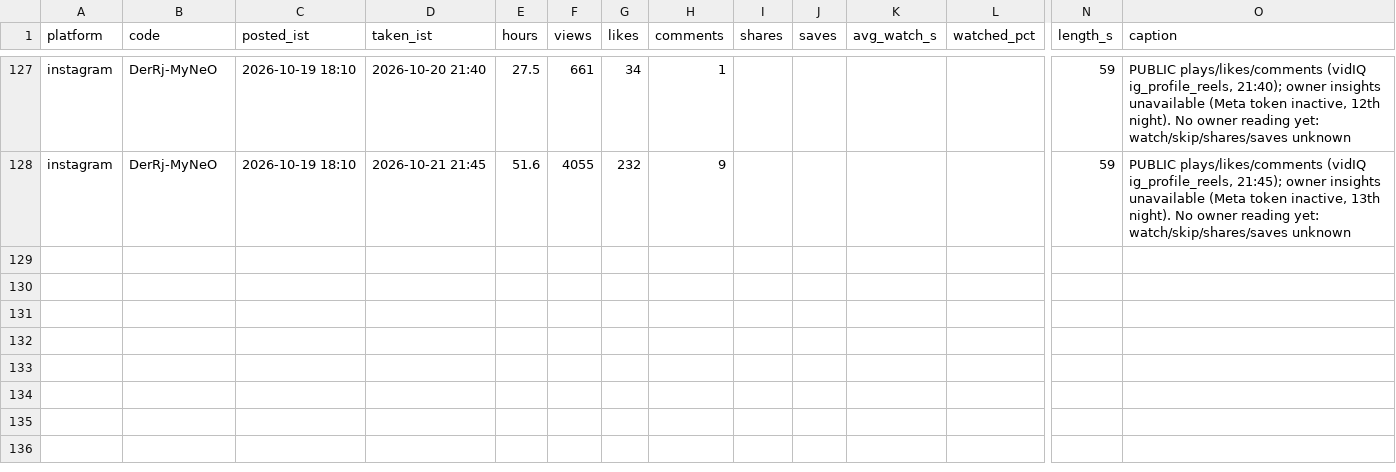
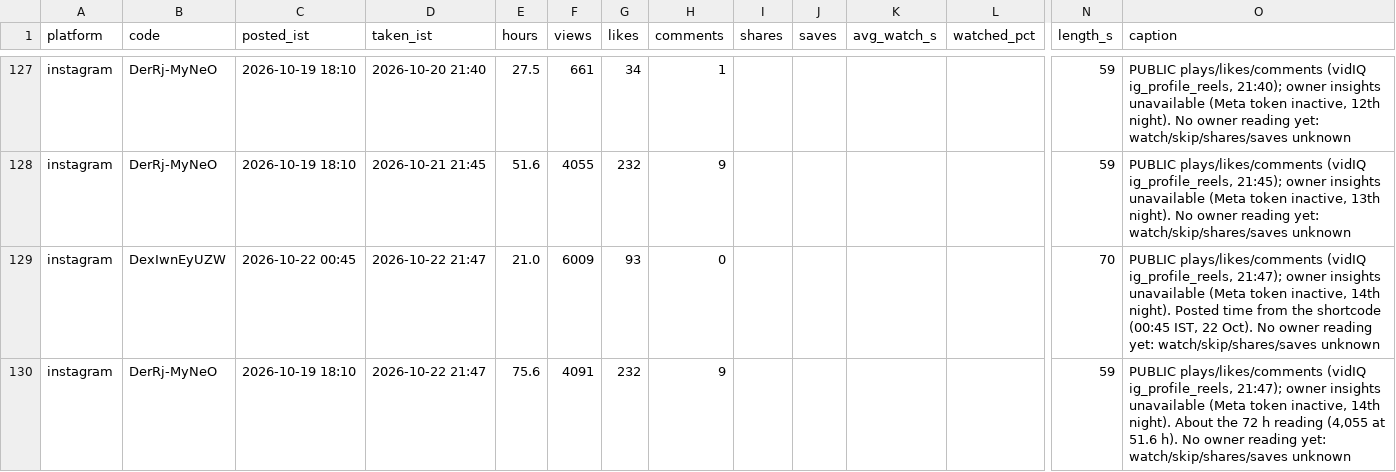
Before and after one commit to takingbreath/doordhan-factory, a CSV file: registry/snapshots.csv, drawn as a sheet; only a part is shown, gaps mark what is left out; rows hold the shown columns only; the diff names each change by its address in the sheet, - before the commit and + after, or states it on an @@ line.

```diff
--- a/registry/snapshots.csv
+++ b/registry/snapshots.csv
+row 129: instagram | DexIwnEyUZW | 2026-10-22 00:45 | 2026-10-22 21:47 | 21.0 | 6009 | 93 | 0 |  |  |  |  | 70 | PUBLIC plays/likes/comments (vidIQ ig_profile_reels, 21:47); owner insights unavailable (Meta token inactive, 14th night). Posted time from the shortcode (00:45 IST, 22 Oct). No owner reading yet: watch/skip/shares/saves unknown
+row 130: instagram | DerRj-MyNeO | 2026-10-19 18:10 | 2026-10-22 21:47 | 75.6 | 4091 | 232 | 9 |  |  |  |  | 59 | PUBLIC plays/likes/comments (vidIQ ig_profile_reels, 21:47); owner insights unavailable (Meta token inactive, 14th night). About the 72 h reading (4,055 at 51.6 h). No owner reading yet: watch/skip/shares/saves unknown
```
Also changed, not shown: registry/reels.csv, 3 other files.
